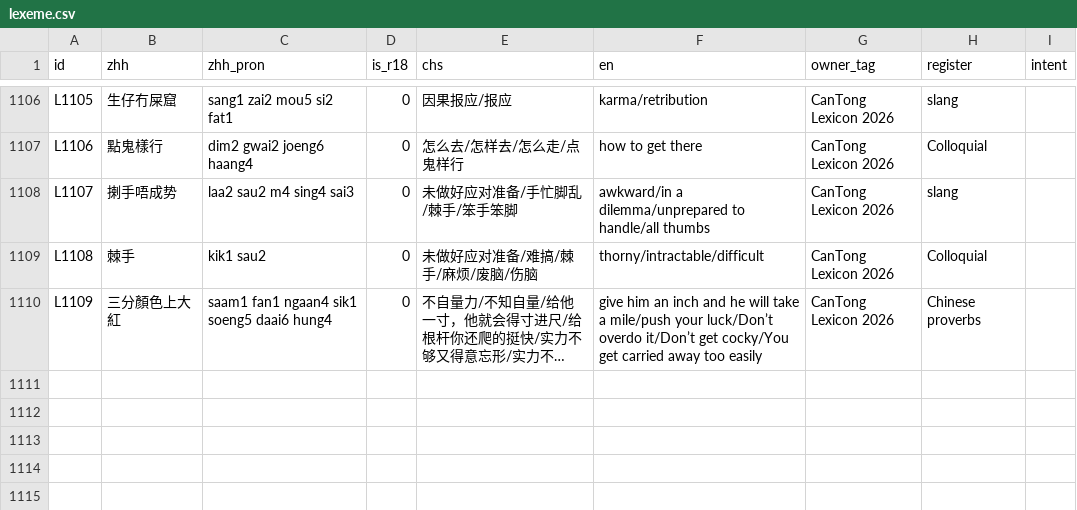
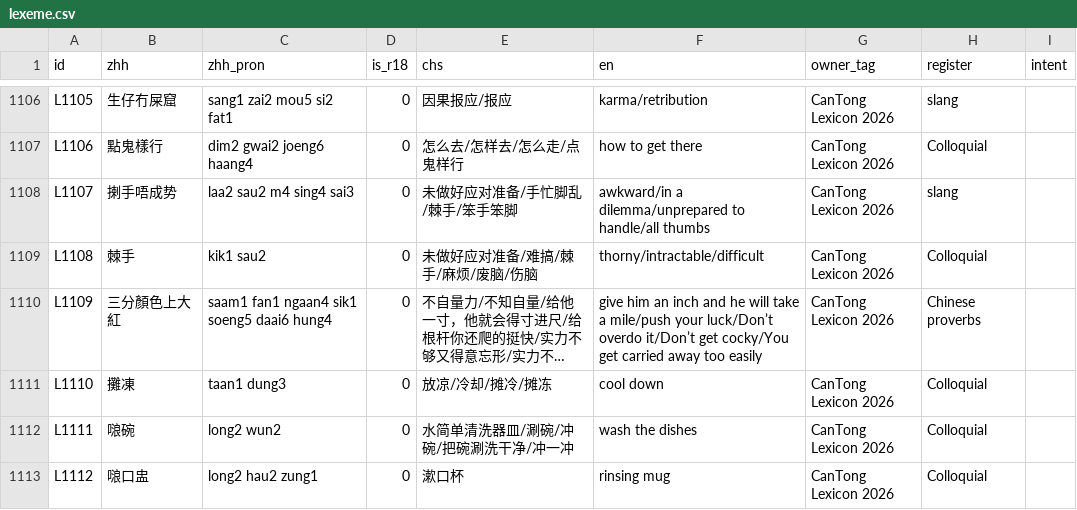
Before and after one commit to Joker9405/can-tongv2, a CSV file: public/lexeme.csv, drawn as a sheet; only a part is shown, gaps mark what is left out; long unchanged cells end in …; the diff names each change by its address in the sheet, - before the commit and + after, or states it on an @@ line.

```diff
--- a/public/lexeme.csv
+++ b/public/lexeme.csv
+row 1111: L1110 | 攤凍 | taan1 dung3 | 0 | 放凉/冷却/摊冷/摊冻 | cool down | CanTong Lexicon 2026 | Colloquial
+row 1112: L1111 | 𠺘碗 | long2 wun2 | 0 | 水简单清洗器皿/涮碗/冲碗/把碗涮洗干净/冲一冲 | wash the dishes | CanTong Lexicon 2026 | Colloquial
+row 1113: L1112 | 𠺘口盅 | long2 hau2 zung1 | 0 | 漱口杯 | rinsing mug | CanTong Lexicon 2026 | Colloquial
```
